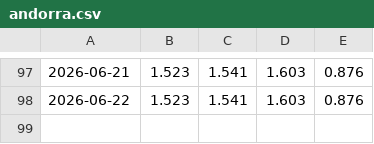
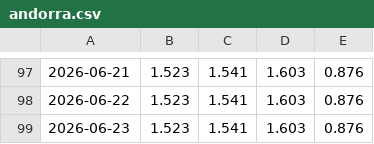
Before and after one commit to joelpfeiffer/WebScrapeData, a CSV file: docs/data/andorra.csv, drawn as a sheet; only a part is shown, gaps mark what is left out; the diff names each change by its address in the sheet, - before the commit and + after, or states it on an @@ line.

```diff
--- a/docs/data/andorra.csv
+++ b/docs/data/andorra.csv
+row 99: 2026-06-23 | 1.523 | 1.541 | 1.603 | 0.876
```
Also changed, not shown: docs/data/duitsland.csv, docs/data/italie.csv, 42 other files.
